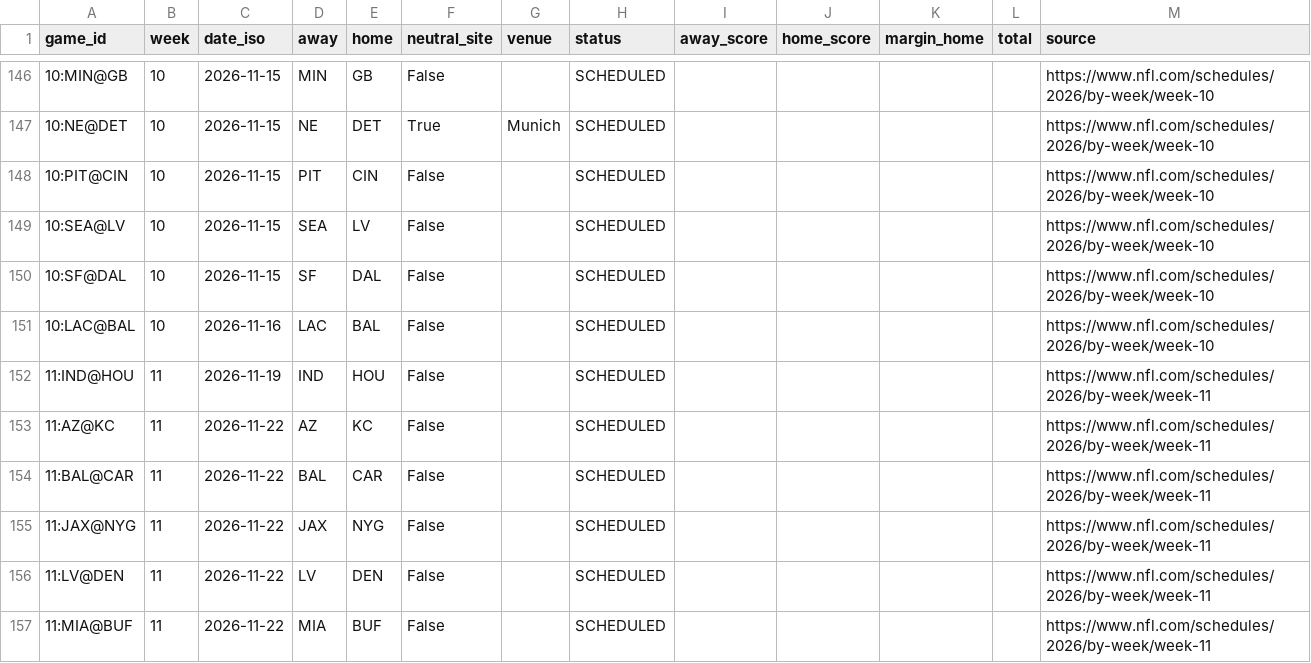
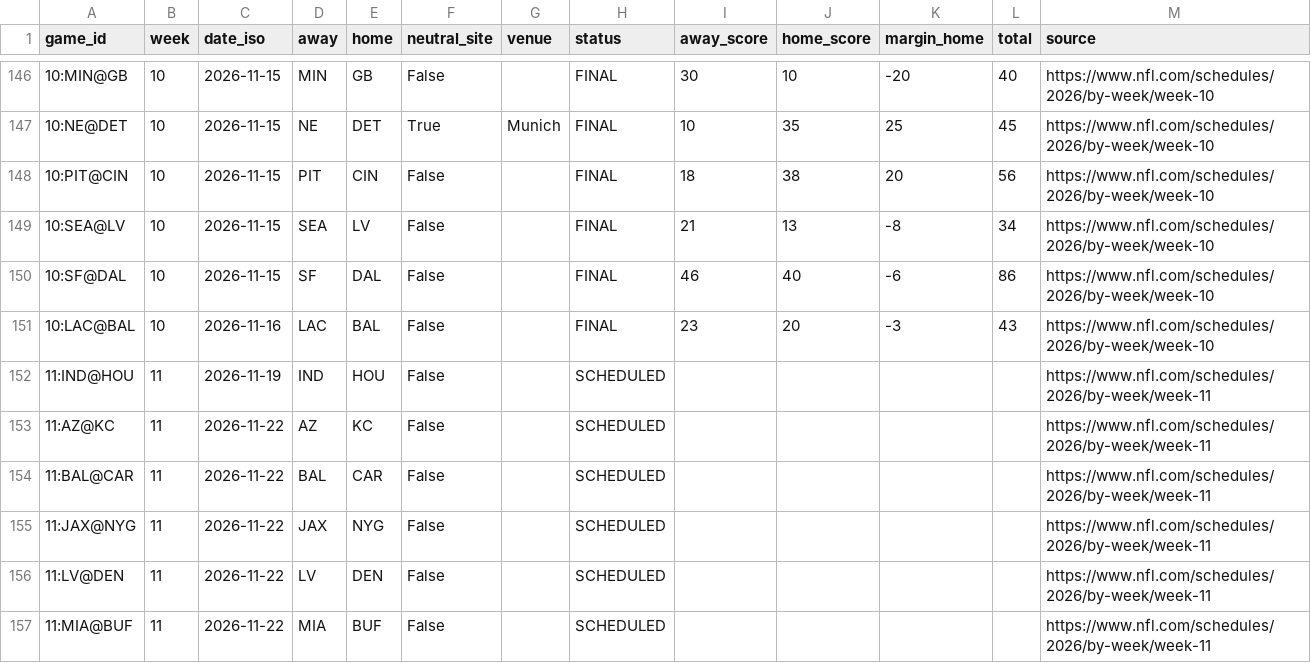
Before and after one commit to karagemop466-tech/X3, a CSV file: data/x3/verified/results_2026.csv, drawn as a sheet; only a part is shown, gaps mark what is left out; the diff covers the shown part only.

```diff
--- a/data/x3/verified/results_2026.csv
+++ b/data/x3/verified/results_2026.csv
@@ -146,7 +146,7 @@ game_id,week,date_iso,away,home,neutral_site,venue,status,away_score,home_score,
-10:MIN@GB,10,2026-11-15,MIN,GB,False,,SCHEDULED,,,,,https://www.nfl.com/schedules/2026/by-week/week-10
-10:NE@DET,10,2026-11-15,NE,DET,True,Munich,SCHEDULED,,,,,https://www.nfl.com/schedules/2026/by-week/week-10
-10:PIT@CIN,10,2026-11-15,PIT,CIN,False,,SCHEDULED,,,,,https://www.nfl.com/schedules/2026/by-week/week-10
-10:SEA@LV,10,2026-11-15,SEA,LV,False,,SCHEDULED,,,,,https://www.nfl.com/schedules/2026/by-week/week-10
-10:SF@DAL,10,2026-11-15,SF,DAL,False,,SCHEDULED,,,,,https://www.nfl.com/schedules/2026/by-week/week-10
-10:LAC@BAL,10,2026-11-16,LAC,BAL,False,,SCHEDULED,,,,,https://www.nfl.com/schedules/2026/by-week/week-10
+10:MIN@GB,10,2026-11-15,MIN,GB,False,,FINAL,30,10,-20,40,https://www.nfl.com/schedules/2026/by-week/week-10
+10:NE@DET,10,2026-11-15,NE,DET,True,Munich,FINAL,10,35,25,45,https://www.nfl.com/schedules/2026/by-week/week-10
+10:PIT@CIN,10,2026-11-15,PIT,CIN,False,,FINAL,18,38,20,56,https://www.nfl.com/schedules/2026/by-week/week-10
+10:SEA@LV,10,2026-11-15,SEA,LV,False,,FINAL,21,13,-8,34,https://www.nfl.com/schedules/2026/by-week/week-10
+10:SF@DAL,10,2026-11-15,SF,DAL,False,,FINAL,46,40,-6,86,https://www.nfl.com/schedules/2026/by-week/week-10
+10:LAC@BAL,10,2026-11-16,LAC,BAL,False,,FINAL,23,20,-3,43,https://www.nfl.com/schedules/2026/by-week/week-10
 11:IND@HOU,11,2026-11-19,IND,HOU,False,,SCHEDULED,,,,,https://www.nfl.com/schedules/2026/by-week/week-11
```
Also changed, not shown: 35 edited cells elsewhere in this file, 22 other files.
